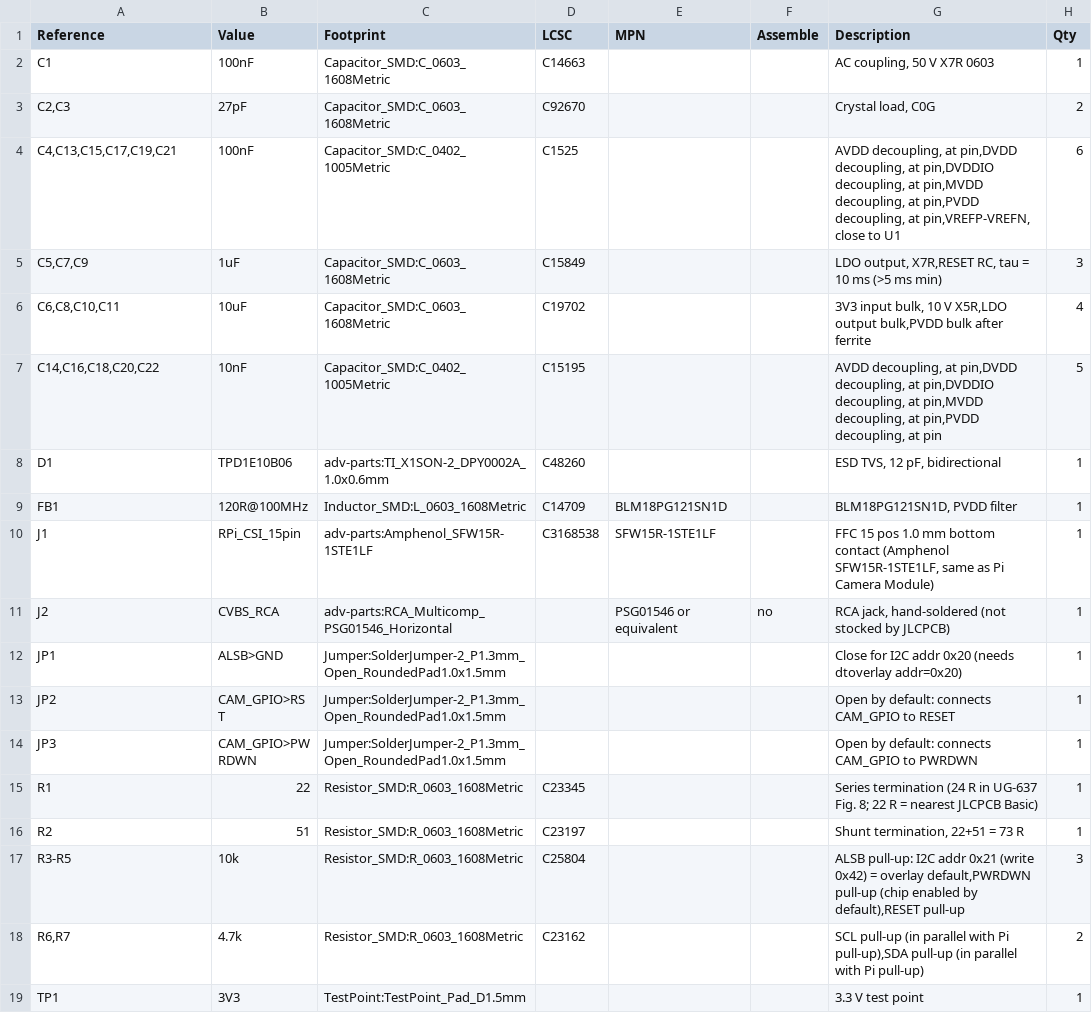
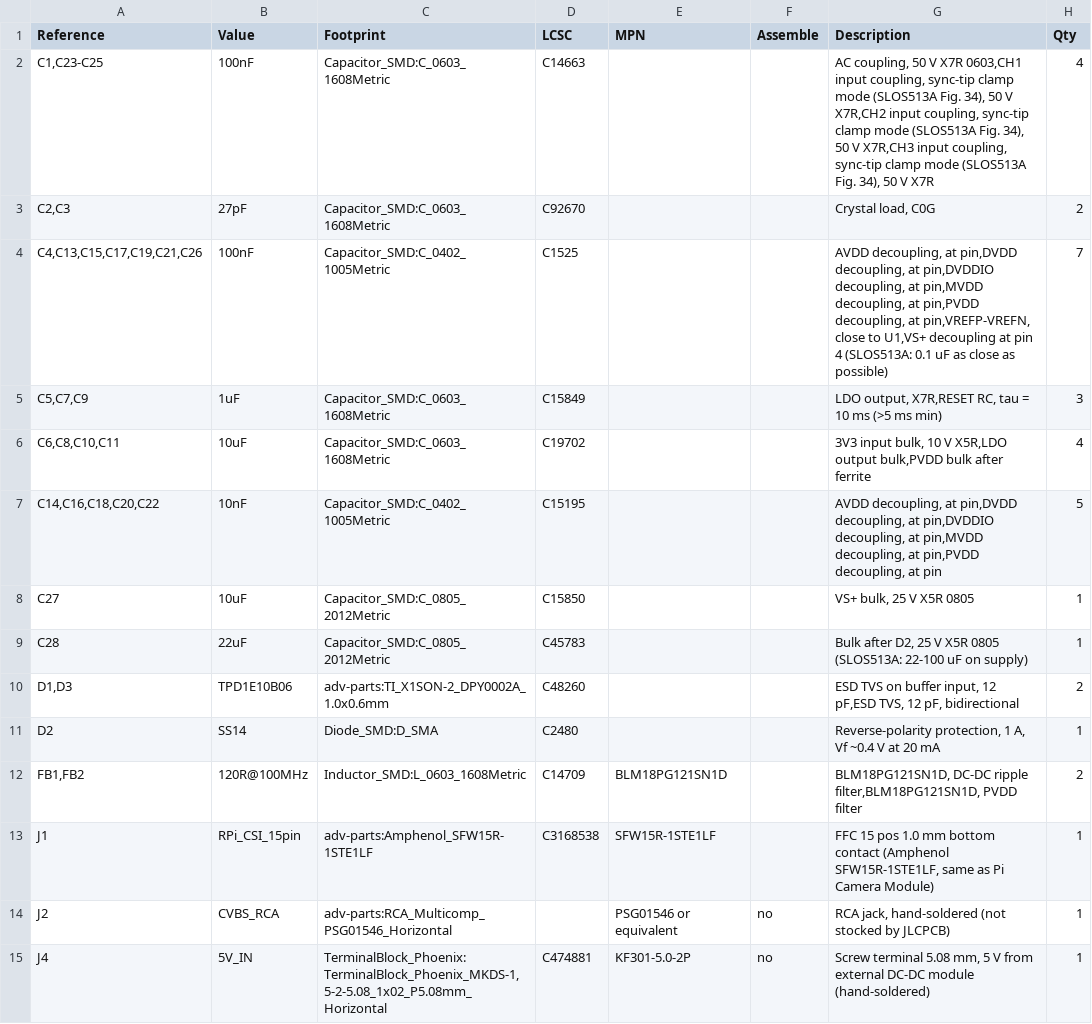
Before and after one commit to inestvan/adv, a CSV file: docs/bom.csv, drawn as a sheet; only a part is shown; the shorter side is filled out with more unchanged rows; the diff covers the shown part only.

```diff
--- a/docs/bom.csv
+++ b/docs/bom.csv
@@ -1,5 +1,5 @@
 "Reference","Value","Footprint","LCSC","MPN","Assemble","Description","Qty"
-"C1","100nF","Capacitor_SMD:C_0603_1608Metric","C14663","","","AC coupling, 50 V X7R 0603","1"
+"C1,C23-C25","100nF","Capacitor_SMD:C_0603_1608Metric","C14663","","","AC coupling, 50 V X7R 0603,CH1 input coupling, sync-tip clamp mode (SLOS513A Fig. 34), 50 V X7R,CH2 input coupling, sync-tip clamp mode (SLOS513A Fig. 34), 50 V X7R,CH3 input coupling, sync-tip clamp mode (SLOS513A Fig. 34), 50 V X7R","4"
 "C2,C3","27pF","Capacitor_SMD:C_0603_1608Metric","C92670","","","Crystal load, C0G","2"
-"C4,C13,C15,C17,C19,C21","100nF","Capacitor_SMD:C_0402_1005Metric","C1525","","","AVDD decoupling, at pin,DVDD decoupling, at pin,DVDDIO decoupling, at pin,MVDD decoupling, at pin,PVDD decoupling, at pin,VREFP-VREFN, close to U1","6"
+"C4,C13,C15,C17,C19,C21,C26","100nF","Capacitor_SMD:C_0402_1005Metric","C1525","","","AVDD decoupling, at pin,DVDD decoupling, at pin,DVDDIO decoupling, at pin,MVDD decoupling, at pin,PVDD decoupling, at pin,VREFP-VREFN, close to U1,VS+ decoupling at pin 4 (SLOS513A: 0.1 uF as close as possible)","7"
 "C5,C7,C9","1uF","Capacitor_SMD:C_0603_1608Metric","C15849","","","LDO output, X7R,RESET RC, tau = 10 ms (>5 ms min)","3"
@@ -7,5 +7,9 @@
 "C14,C16,C18,C20,C22","10nF","Capacitor_SMD:C_0402_1005Metric","C15195","","","AVDD decoupling, at pin,DVDD decoupling, at pin,DVDDIO decoupling, at pin,MVDD decoupling, at pin,PVDD decoupling, at pin","5"
-"D1","TPD1E10B06","adv-parts:TI_X1SON-2_DPY0002A_1.0x0.6mm","C48260","","","ESD TVS, 12 pF, bidirectional","1"
-"FB1","120R@100MHz","Inductor_SMD:L_0603_1608Metric","C14709","BLM18PG121SN1D","","BLM18PG121SN1D, PVDD filter","1"
+"C27","10uF","Capacitor_SMD:C_0805_2012Metric","C15850","","","VS+ bulk, 25 V X5R 0805","1"
+"C28","22uF","Capacitor_SMD:C_0805_2012Metric","C45783","","","Bulk after D2, 25 V X5R 0805 (SLOS513A: 22-100 uF on supply)","1"
+"D1,D3","TPD1E10B06","adv-parts:TI_X1SON-2_DPY0002A_1.0x0.6mm","C48260","","","ESD TVS on buffer input, 12 pF,ESD TVS, 12 pF, bidirectional","2"
+"D2","SS14","Diode_SMD:D_SMA","C2480","","","Reverse-polarity protection, 1 A, Vf ~0.4 V at 20 mA","1"
+"FB1,FB2","120R@100MHz","Inductor_SMD:L_0603_1608Metric","C14709","BLM18PG121SN1D","","BLM18PG121SN1D, DC-DC ripple filter,BLM18PG121SN1D, PVDD filter","2"
 "J1","RPi_CSI_15pin","adv-parts:Amphenol_SFW15R-1STE1LF","C3168538","SFW15R-1STE1LF","","FFC 15 pos 1.0 mm bottom contact (Amphenol SFW15R-1STE1LF, same as Pi Camera Module)","1"
 "J2","CVBS_RCA","adv-parts:RCA_Multicomp_PSG01546_Horizontal","","PSG01546 or equivalent","no","RCA jack, hand-soldered (not stocked by JLCPCB)","1"
+"J4","5V_IN","TerminalBlock_Phoenix:TerminalBlock_Phoenix_MKDS-1,5-2-5.08_1x02_P5.08mm_Horizontal","C474881","KF301-5.0-2P","no","Screw terminal 5.08 mm, 5 V from external DC-DC module (hand-soldered)","1"
```
Also changed, not shown: 8 added rows elsewhere in this file, 10 other files.
